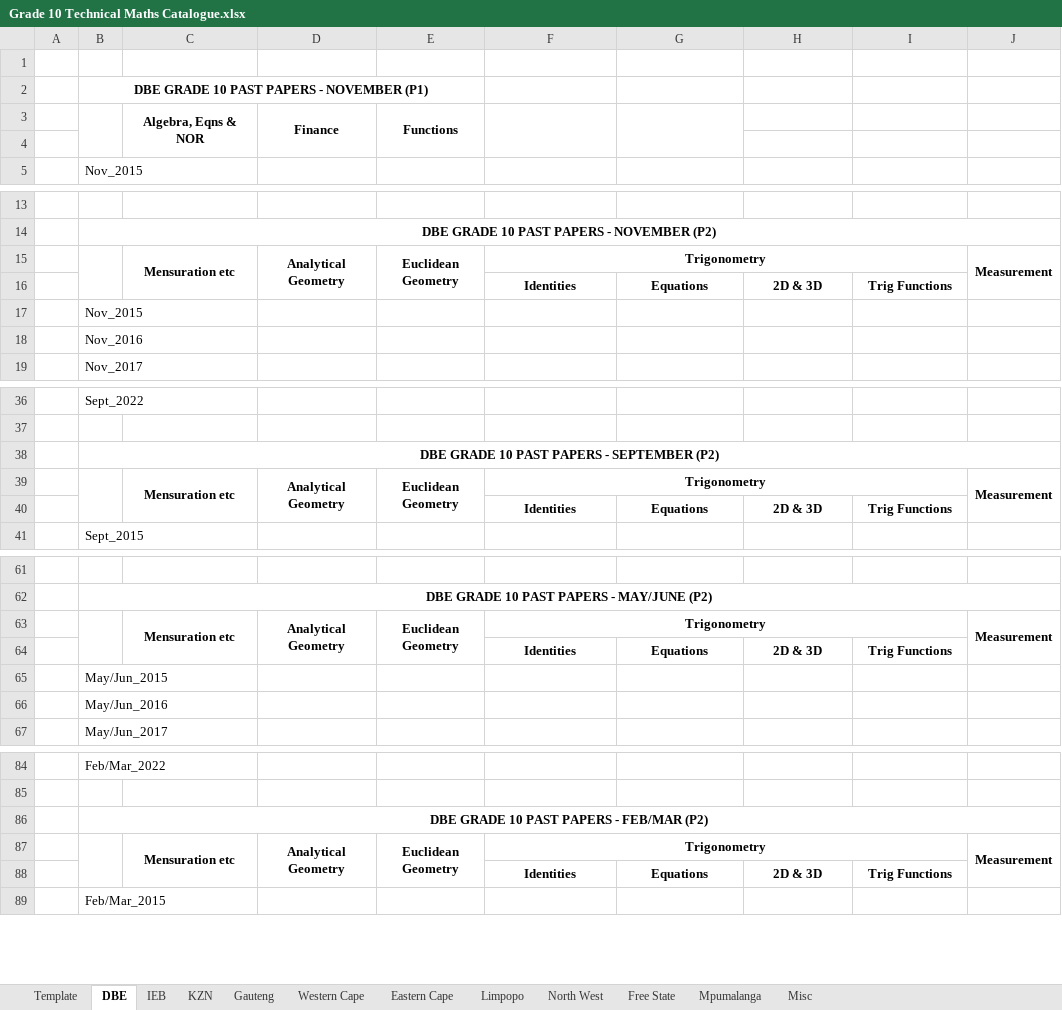
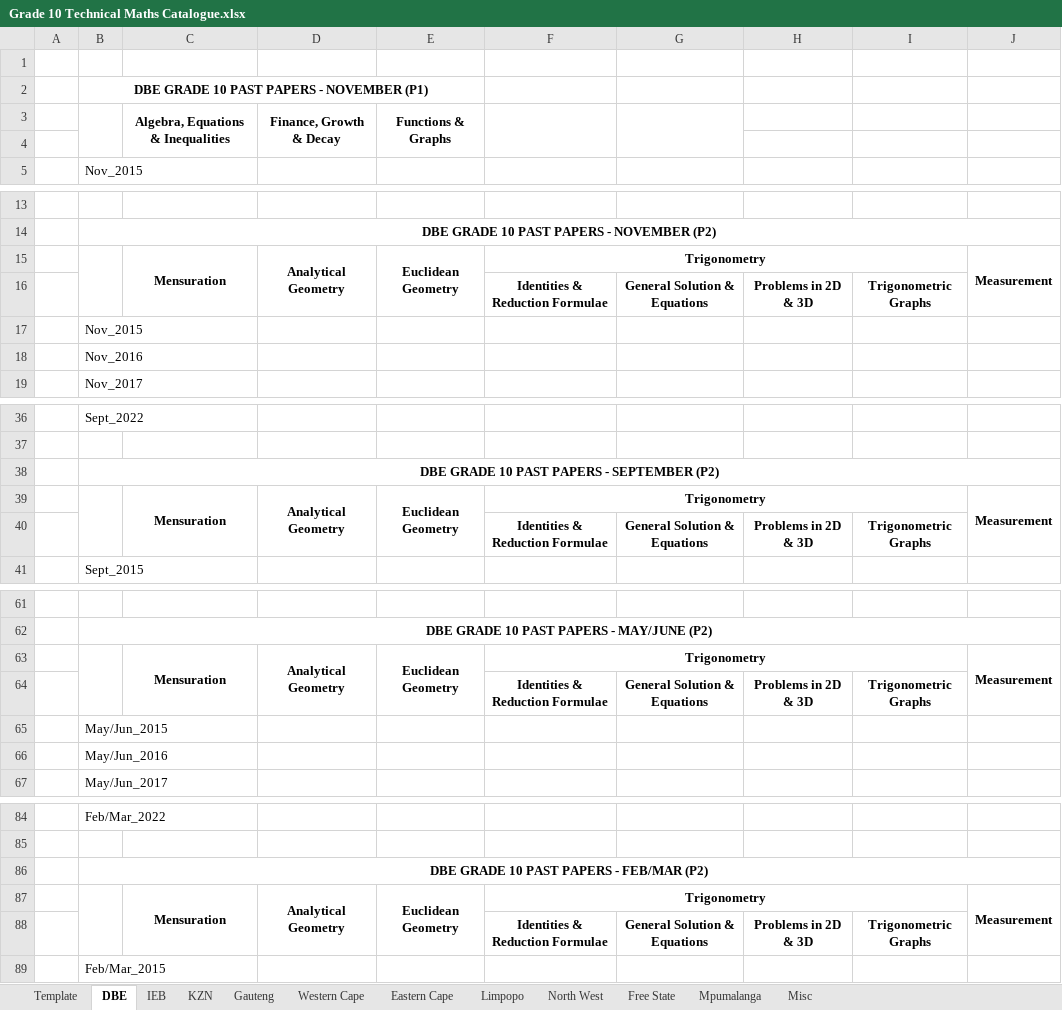
Before and after one commit to Luyanda-Madonsela/PDF_Cutter, an Excel workbook: backend/catalogues_src/Grade 10 Technical Maths Catalogue.xlsx, sheet DBE, drawn as a sheet; only a part is shown, gaps mark what is left out; values as stored, in another font and other column widths than the file's, no borders; removed rows and columns are numbered as before the commit, all else as after; the diff covers the shown part only; the diff names each change by its address in the sheet, - before the commit and + after, or states it on an @@ line.

```diff
--- a/backend/catalogues_src/Grade 10 Technical Maths Catalogue.xlsx (sheet DBE)
+++ b/backend/catalogues_src/Grade 10 Technical Maths Catalogue.xlsx (sheet DBE)
-row 3:  |  | Algebra, Eqns & NOR | Finance | Functions
+row 3:  |  | Algebra, Equations & Inequalities | Finance, Growth & Decay | Functions & Graphs
-C15: Mensuration etc
+C15: Mensuration
-row 16:  |  |  |  |  | Identities | Equations | 2D & 3D | Trig Functions
+row 16:  |  |  |  |  | Identities & Reduction Formulae | General Solution & Equations | Problems in 2D & 3D | Trigonometric Graphs
-C39: Mensuration etc
+C39: Mensuration
-row 40:  |  |  |  |  | Identities | Equations | 2D & 3D | Trig Functions
+row 40:  |  |  |  |  | Identities & Reduction Formulae | General Solution & Equations | Problems in 2D & 3D | Trigonometric Graphs
-C63: Mensuration etc
+C63: Mensuration
-row 64:  |  |  |  |  | Identities | Equations | 2D & 3D | Trig Functions
+row 64:  |  |  |  |  | Identities & Reduction Formulae | General Solution & Equations | Problems in 2D & 3D | Trigonometric Graphs
-C87: Mensuration etc
+C87: Mensuration
-row 88:  |  |  |  |  | Identities | Equations | 2D & 3D | Trig Functions
+row 88:  |  |  |  |  | Identities & Reduction Formulae | General Solution & Equations | Problems in 2D & 3D | Trigonometric Graphs
```
Also changed, not shown: 3 added rows and 3 removed rows elsewhere in this sheet, sheet Template, sheet KZN, sheet Free State, sheet Gauteng, sheet Western Cape, sheet Eastern Cape, 4 more sheets, backend/catalogues_src/Grade 10 Technical Science Catalogue.xlsx, backend/catalogues_src/Grade 11 Technical Maths Catalogue.xlsx, 27 other files.
